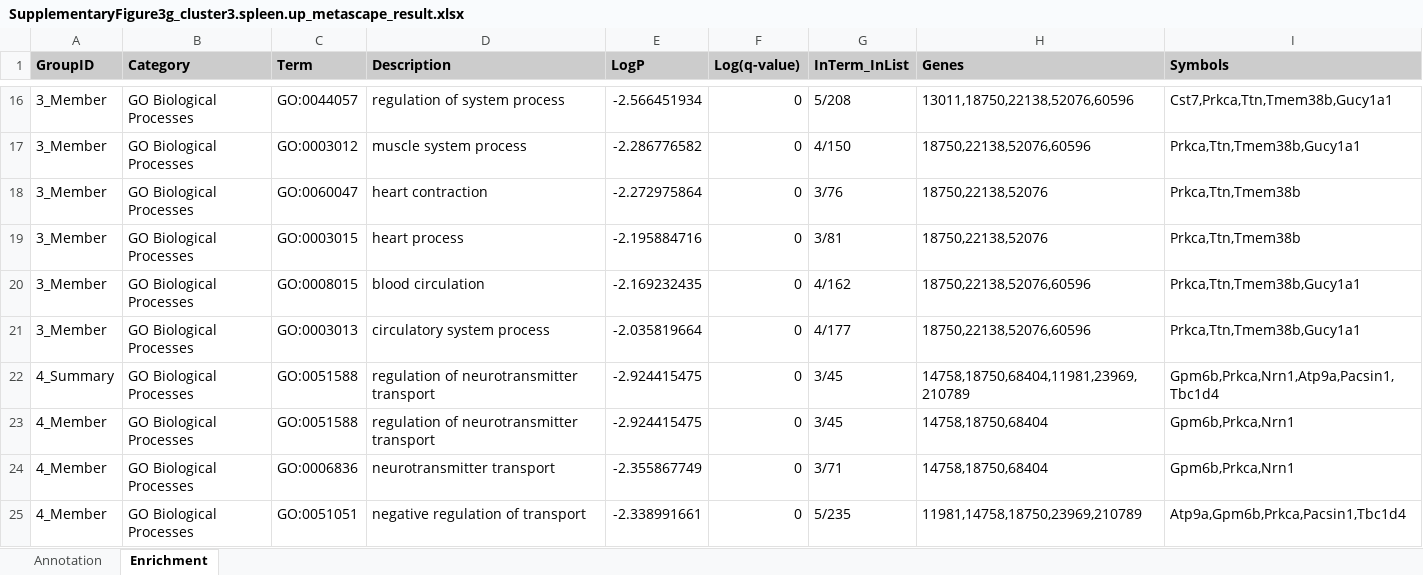
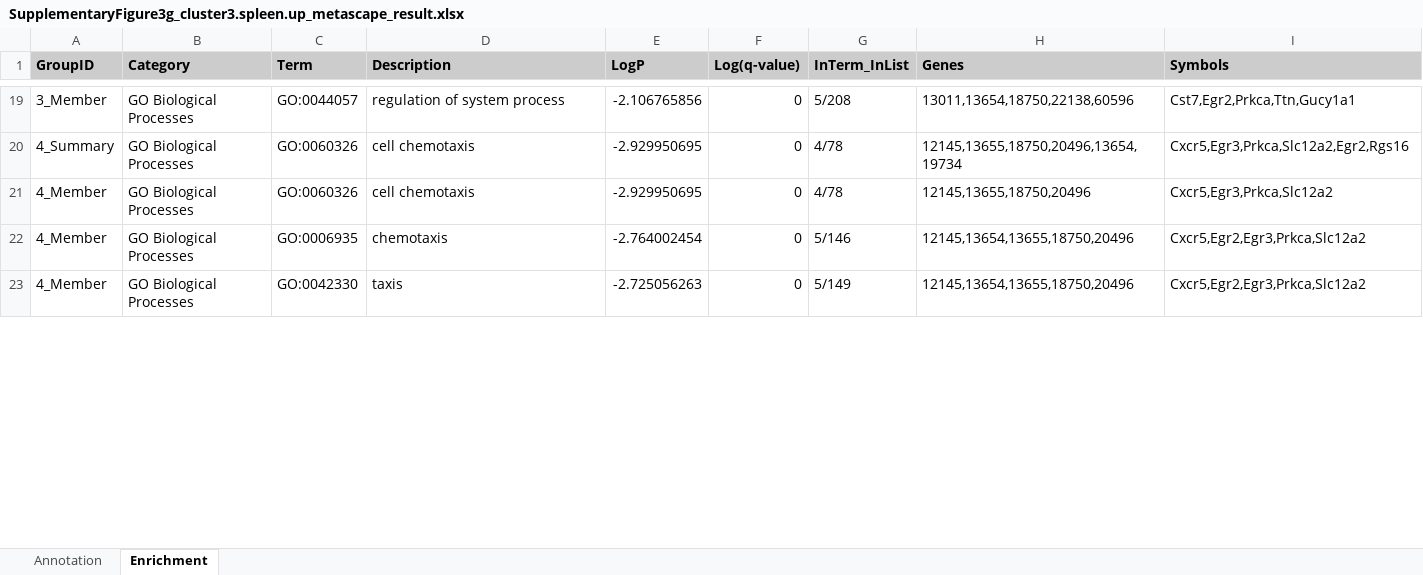
Before and after one commit to agrehli/Treg-GvHD-prophylaxis, an Excel workbook: bulkRNAseq_analyses/METASCAPE/SupplementaryFigure3g_cluster3.spleen.up_metascape_result.xlsx, sheet Enrichment, drawn as a sheet; only a part is shown, gaps mark what is left out; values as stored, in another font and other column widths than the file's, no borders; conditional formats not drawn; removed rows and columns are numbered as before the commit, all else as after; the diff covers the shown part only; the diff names each change by its address in the sheet, - before the commit and + after, or states it on an @@ line.

```diff
--- a/bulkRNAseq_analyses/METASCAPE/SupplementaryFigure3g_cluster3.spleen.up_metascape_result.xlsx (sheet Enrichment)
+++ b/bulkRNAseq_analyses/METASCAPE/SupplementaryFigure3g_cluster3.spleen.up_metascape_result.xlsx (sheet Enrichment)
-E19 (LogP): -2.566451934
+E19 (LogP): -2.106765856
-H19 (Genes): 13011,18750,22138,52076,60596
+H19 (Genes): 13011,13654,18750,22138,60596
-I19 (Symbols): Cst7,Prkca,Ttn,Tmem38b,Gucy1a1
+I19 (Symbols): Cst7,Egr2,Prkca,Ttn,Gucy1a1
-row 17: 3_Member | GO Biological Processes | GO:0003012 | muscle system process | -2.286776582 | 0 | 4/150 | 18750,22138,52076,60596 | Prkca,Ttn,Tmem38b,Gucy1a1
-row 18: 3_Member | GO Biological Processes | GO:0060047 | heart contraction | -2.272975864 | 0 | 3/76 | 18750,22138,52076 | Prkca,Ttn,Tmem38b
-row 19: 3_Member | GO Biological Processes | GO:0003015 | heart process | -2.195884716 | 0 | 3/81 | 18750,22138,52076 | Prkca,Ttn,Tmem38b
-row 20: 3_Member | GO Biological Processes | GO:0008015 | blood circulation | -2.169232435 | 0 | 4/162 | 18750,22138,52076,60596 | Prkca,Ttn,Tmem38b,Gucy1a1
-row 21: 3_Member | GO Biological Processes | GO:0003013 | circulatory system process | -2.035819664 | 0 | 4/177 | 18750,22138,52076,60596 | Prkca,Ttn,Tmem38b,Gucy1a1
-C20:C21 (Term): GO:0051588
+C20:C21 (Term): GO:0060326
-D20:D21 (Description): regulation of neurotransmitter transport
+D20:D21 (Description): cell chemotaxis
-E20:E21 (LogP): -2.924415475
+E20:E21 (LogP): -2.929950695
-G20:G21 (InTerm_InList): 3/45
+G20:G21 (InTerm_InList): 4/78
-H20 (Genes): 14758,18750,68404,11981,23969,210789
+H20 (Genes): 12145,13655,18750,20496,13654,19734
-I20 (Symbols): Gpm6b,Prkca,Nrn1,Atp9a,Pacsin1,Tbc1d4
+I20 (Symbols): Cxcr5,Egr3,Prkca,Slc12a2,Egr2,Rgs16
-H21 (Genes): 14758,18750,68404
+H21 (Genes): 12145,13655,18750,20496
-I21 (Symbols): Gpm6b,Prkca,Nrn1
+I21 (Symbols): Cxcr5,Egr3,Prkca,Slc12a2
-C22 (Term): GO:0006836
+C22 (Term): GO:0006935
-D22 (Description): neurotransmitter transport
+D22 (Description): chemotaxis
-E22 (LogP): -2.355867749
+E22 (LogP): -2.764002454
-G22 (InTerm_InList): 3/71
+G22 (InTerm_InList): 5/146
-H22 (Genes): 14758,18750,68404
+H22 (Genes): 12145,13654,13655,18750,20496
-I22 (Symbols): Gpm6b,Prkca,Nrn1
+I22 (Symbols): Cxcr5,Egr2,Egr3,Prkca,Slc12a2
-C23 (Term): GO:0051051
+C23 (Term): GO:0042330
-D23 (Description): negative regulation of transport
+D23 (Description): taxis
-E23 (LogP): -2.338991661
+E23 (LogP): -2.725056263
-G23 (InTerm_InList): 5/235
+G23 (InTerm_InList): 5/149
-H23 (Genes): 11981,14758,18750,23969,210789
+H23 (Genes): 12145,13654,13655,18750,20496
-I23 (Symbols): Atp9a,Gpm6b,Prkca,Pacsin1,Tbc1d4
+I23 (Symbols): Cxcr5,Egr2,Egr3,Prkca,Slc12a2
```
Also changed, not shown: 7 added rows, 3 removed rows and 85 edited cells elsewhere in this sheet, sheet Annotation, bulkRNAseq_analyses/METASCAPE/SupplementaryFigure3g_cluster1.colon.down_metascape_result.xlsx, bulkRNAseq_analyses/METASCAPE/SupplementaryFigure3g_cluster2.liver.up_metascape_result.xlsx, 8 other files.
